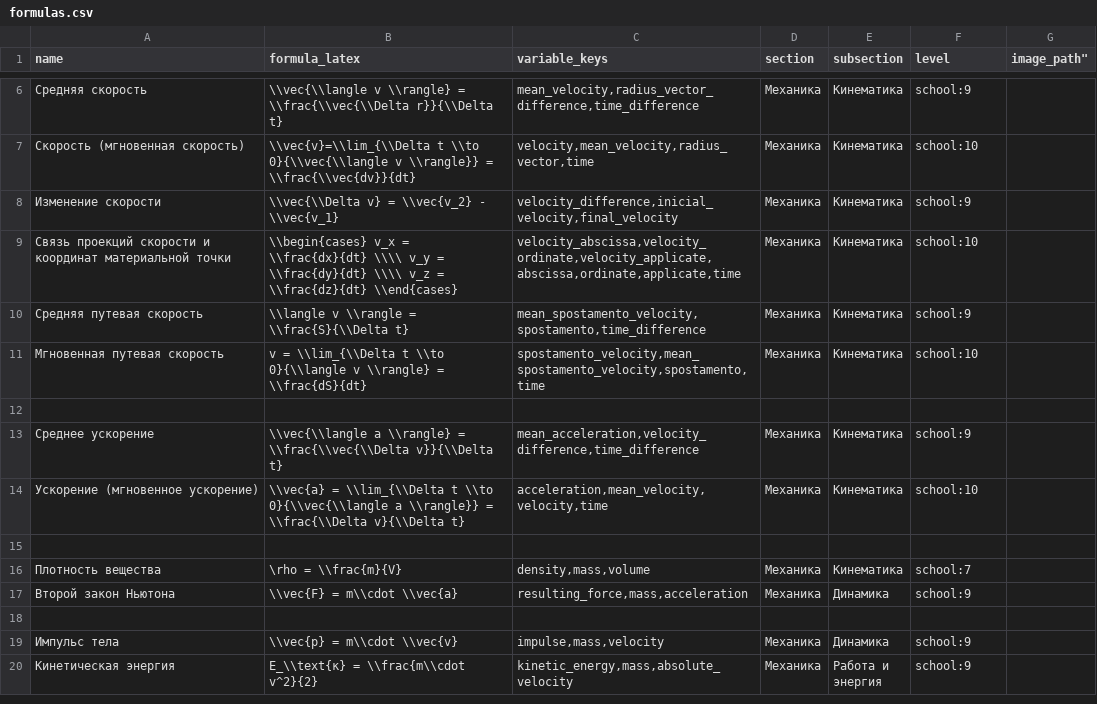
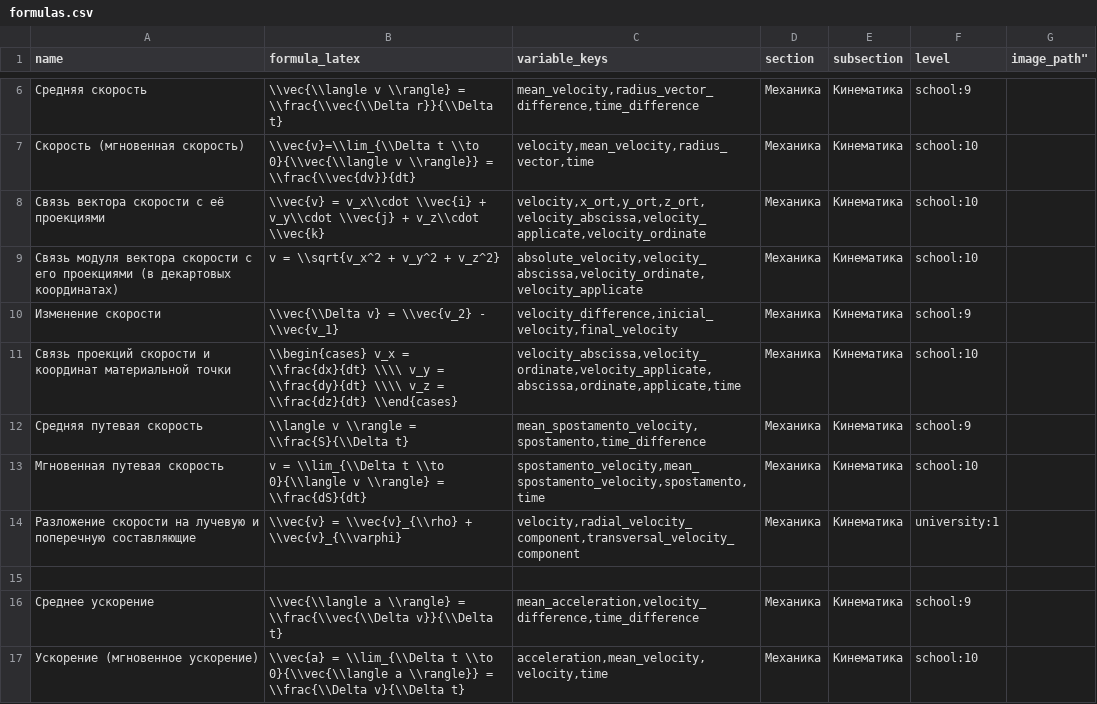
Before and after one commit to aleksandr-praded/physics-reference, a CSV file: data/formulas.csv, drawn as a sheet; only a part is shown, gaps mark what is left out; the shorter side is filled out with more unchanged rows; the diff covers the shown part only; the diff names each change by its address in the sheet, - before the commit and + after, or states it on an @@ line.

Commit message:
fix: added cinematics formulas and concepts. Data in csv-files put in order.

```diff
--- a/data/formulas.csv
+++ b/data/formulas.csv
+row 8: Связь вектора скорости с её проекциями | \\vec{v} = v_x\\cdot \\vec{i} + v_y\\cdot \\vec{j} + v_z\\cdot \\vec{k} | velocity,x_ort,y_ort,z_ort,velocity_abscissa,velocity_applicate,velocity_ordinate | Механика | Кинематика | school:10
+row 9: Связь модуля вектора скорости с его проекциями (в декартовых координатах) | v = \\sqrt{v_x^2 + v_y^2 + v_z^2} | absolute_velocity,velocity_abscissa,velocity_ordinate,velocity_applicate | Механика | Кинематика | school:10
+row 14: Разложение скорости на лучевую и поперечную составляющие | \\vec{v} = \\vec{v}_{\\rho} + \\vec{v}_{\\varphi} | velocity,radial_velocity_component,transversal_velocity_component | Механика | Кинематика | university:1
```
Also changed, not shown: 4 added rows and 2 edited cells elsewhere in this file, data/concepts.csv, data/variables.csv, 1 other file.
